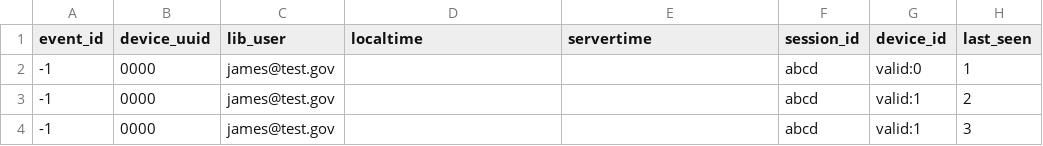
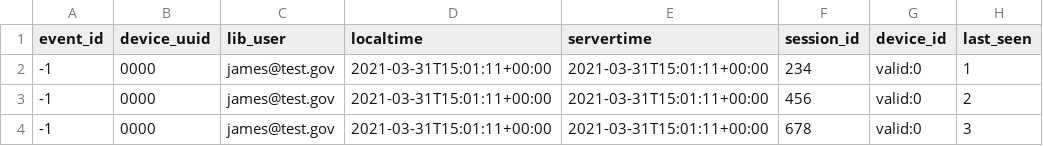
Before and after one commit to IMLS/estimating-wifi, a CSV file: valid.csv, drawn as a sheet.

Commit message:
update valid csv

```diff
--- a/valid.csv
+++ b/valid.csv
@@ -1,4 +1,4 @@
 event_id,device_uuid,lib_user,localtime,servertime,session_id,device_id,last_seen
--1,0000,james@test.gov,,,abcd,valid:0,1
--1,0000,james@test.gov,,,abcd,valid:1,2
--1,0000,james@test.gov,,,abcd,valid:1,3
+-1,0000,james@test.gov,2021-03-31T15:01:11+00:00,2021-03-31T15:01:11+00:00,234,valid:0,1
+-1,0000,james@test.gov,2021-03-31T15:01:11+00:00,2021-03-31T15:01:11+00:00,456,valid:0,2
+-1,0000,james@test.gov,2021-03-31T15:01:11+00:00,2021-03-31T15:01:11+00:00,678,valid:0,3
```
